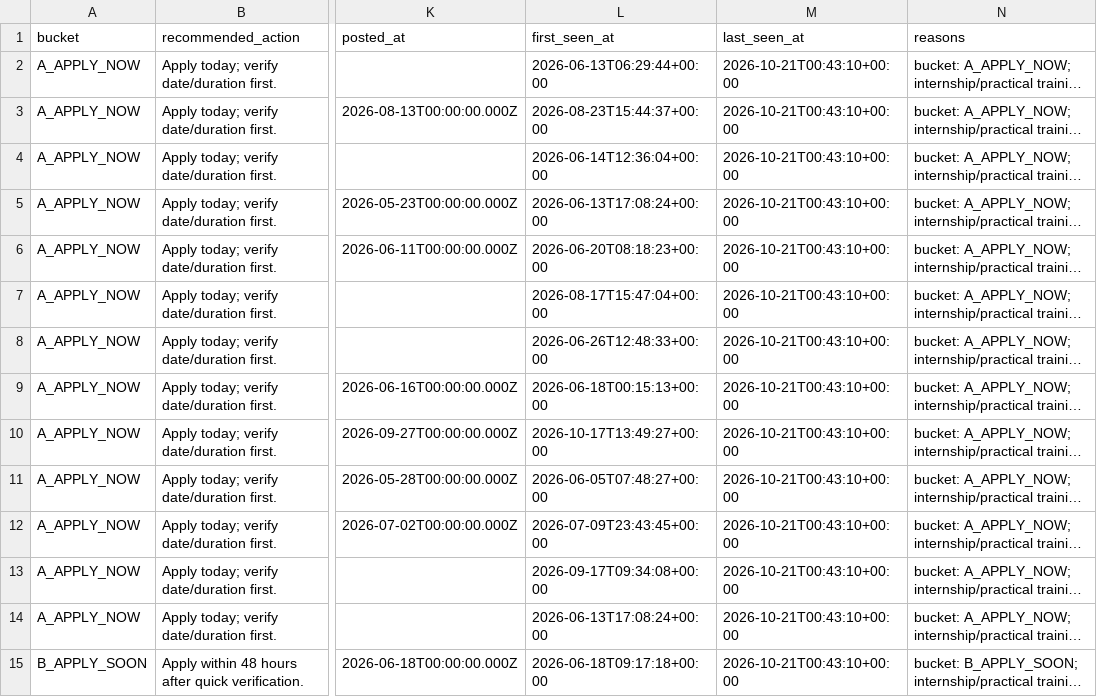
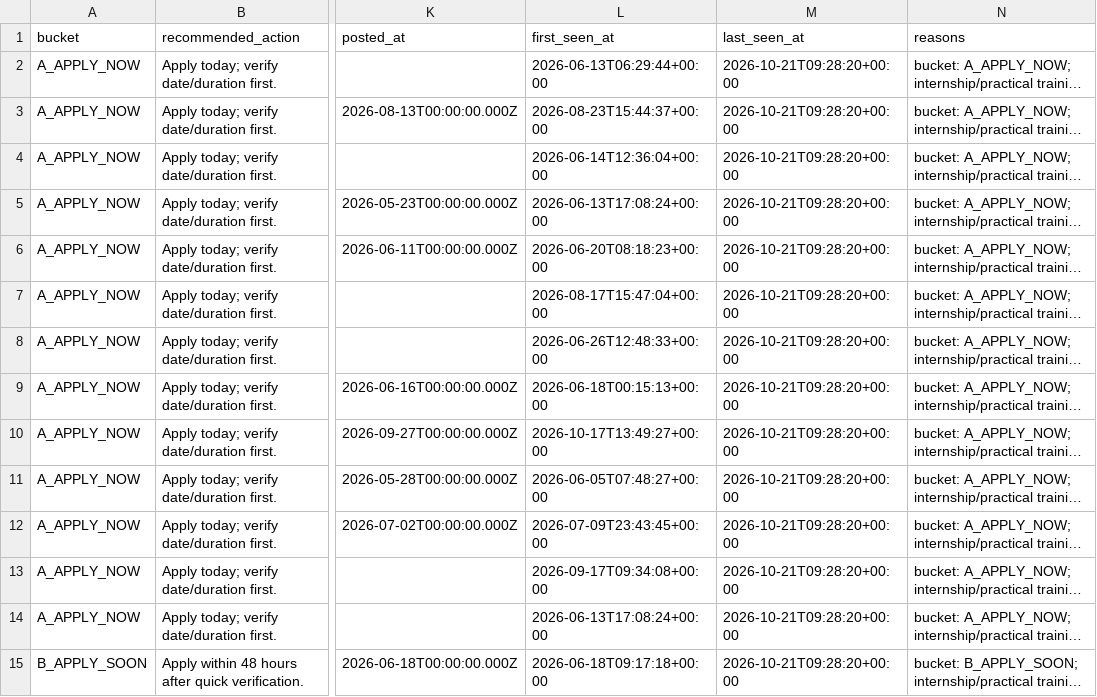
Before and after one commit to LeombE/malaysia-da-internship-agent, a CSV file: data/today_shortlist.csv, drawn as a sheet; only a part is shown, gaps mark what is left out; long unchanged cells end in …; the diff covers the shown part only; the diff names each change by its address in the sheet, - before the commit and + after, or states it on an @@ line.

```diff
--- a/data/today_shortlist.csv
+++ b/data/today_shortlist.csv
-M2:M15 (last_seen_at): 2026-10-21T00:43:10+00:00
+M2:M15 (last_seen_at): 2026-10-21T09:28:20+00:00
```
Also changed, not shown: 66 edited cells elsewhere in this file, data/internship_tracker.csv, 2 other files.
